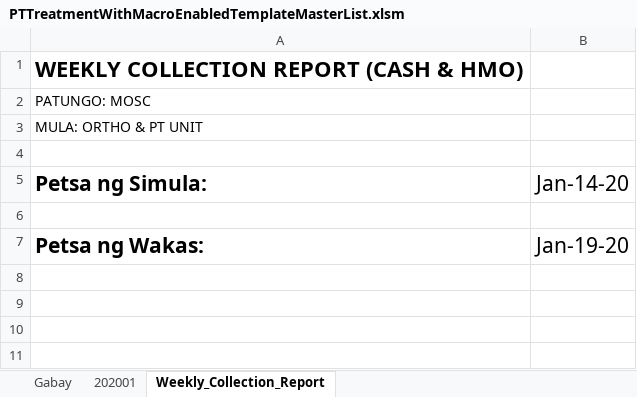
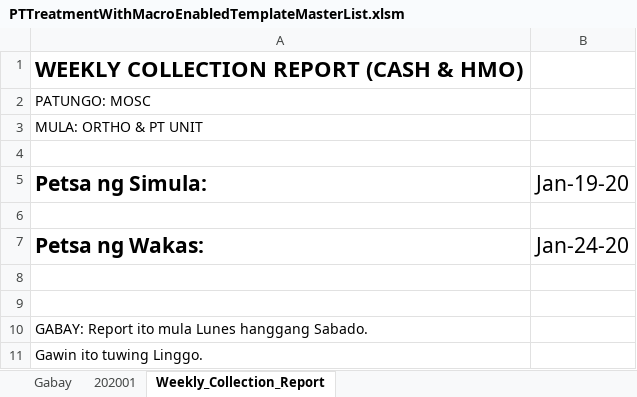
Before and after one commit to usbong/SLHCC, an Excel workbook: Master List/PTTreatmentWithMacroEnabledTemplateMasterList.xlsm, sheet Weekly_Collection_Report, drawn as a sheet; values as stored, in another font and other column widths than the file's, no borders; the diff names each change by its address in the sheet, - before the commit and + after, or states it on an @@ line.

Commit message:
Add files via upload
+updated: instructions for the computer to add the start and end days in the name of the output workbook file
+updated: instructions for the computer to automatically generate the Weekly Collection Report regardless of which the unit member used as input first, i.e. PT Treatment workbook or Consultation workbook
+updated: instructions for the computer to automatically compute the start and end dates using Sunday as the reference date
--> I note that as requested by the unit chief, we automatically generate the report every Sunday, instead of Monday
--> work-in-progress

```diff
--- a/Master List/PTTreatmentWithMacroEnabledTemplateMasterList.xlsm (sheet Weekly_Collection_Report)
+++ b/Master List/PTTreatmentWithMacroEnabledTemplateMasterList.xlsm (sheet Weekly_Collection_Report)
-B5: Jan-14-20
+B5: Jan-19-20
-B7 (Jan-19-20): Jan-19-20
+B7 (Jan-19-20): Jan-24-20
+row 8: (empty)
+row 9: (empty)
+row 10: GABAY: Report ito mula Lunes hanggang Sabado.
+row 11: Gawin ito tuwing Linggo.
```
Also changed, not shown: Master List/ConsultationWithMacroEnabledTemplateMasterList.xlsm.
